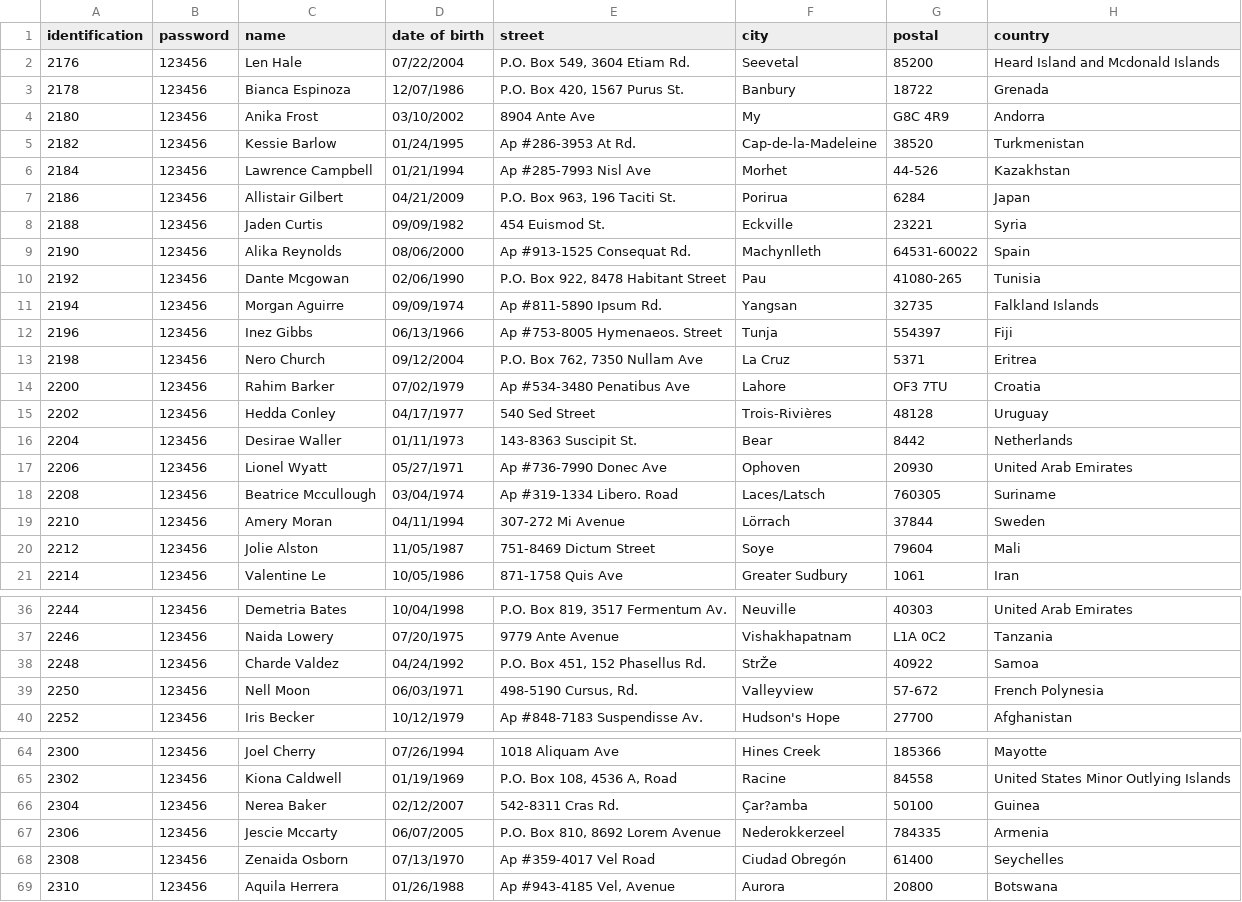
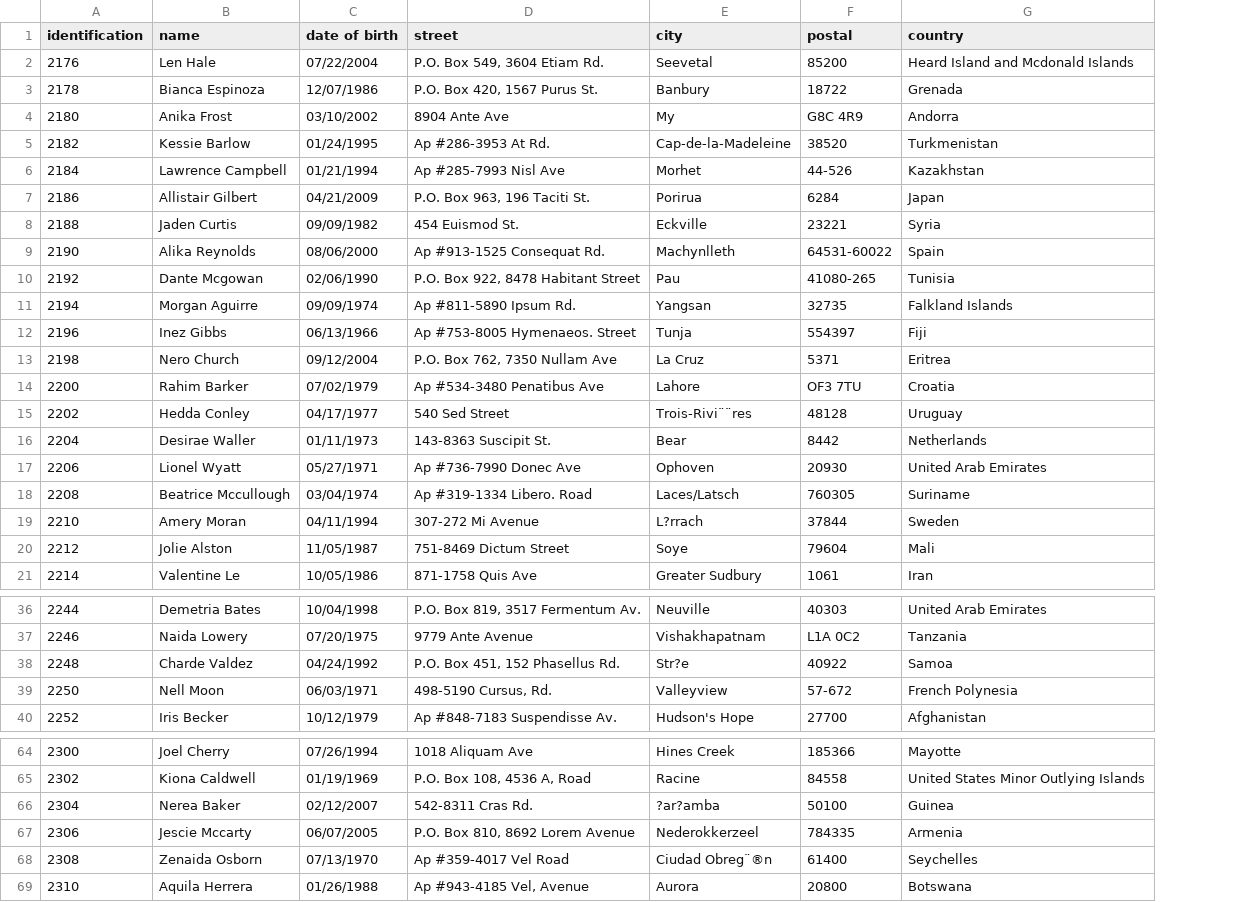
Before and after one commit to h1biki/Mars-mission-management-system, a CSV file: candidates.csv, drawn as a sheet; only a part is shown, gaps mark what is left out; removed rows and columns are numbered as before the commit, all else as after; the diff covers the shown part only; the diff names each change by its address in the sheet, - before the commit and + after, or states it on an @@ line.

```diff
--- a/candidates.csv
+++ b/candidates.csv
-column B (password), rows 2-21: all 123456; rows 36-40: all 123456; rows 64-69: all 123456
-E15 (city): Trois-Rivières
+E15 (city): Trois-Rivi¨¨res
-E19 (city): Lörrach
+E19 (city): L?rrach
-E38 (city): StrŽe
+E38 (city): Str?e
-E66 (city): Çar?amba
+E66 (city): ?ar?amba
-E68 (city): Ciudad Obregón
+E68 (city): Ciudad Obreg¨®n
```
Also changed, not shown: 3 edited cells elsewhere in this file, 2 other files.
